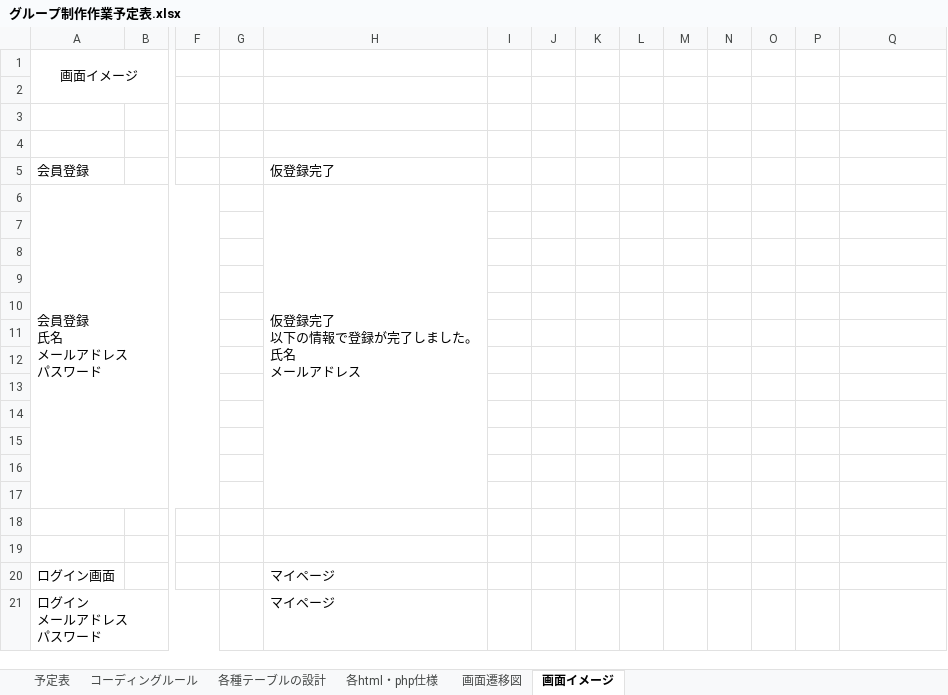
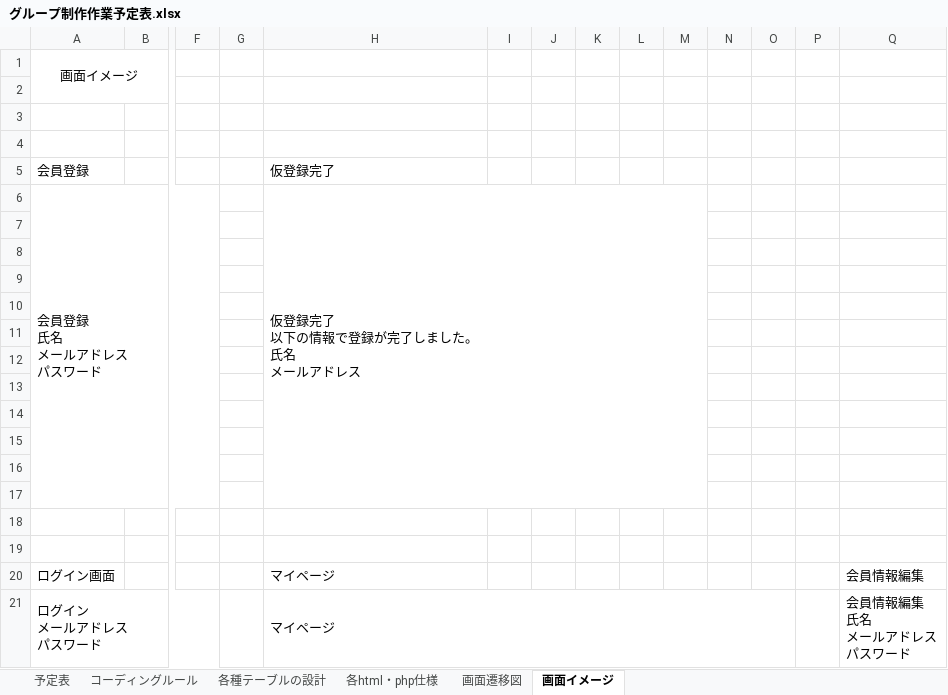
Before and after one commit to Steel96611/ServerPrograming_kadai, an Excel workbook: グループ制作作業予定表.xlsx, sheet 画面イメージ, drawn as a sheet; only a part is shown, gaps mark what is left out; values as stored, in another font and other column widths than the file's, no borders; charts and pictures not drawn; ↵ is a line break in a cell; the diff names each change by its address in the sheet, - before the commit and + after, or states it on an @@ line.

```diff
--- a/グループ制作作業予定表.xlsx (sheet 画面イメージ)
+++ b/グループ制作作業予定表.xlsx (sheet 画面イメージ)
-H6:H17 merged
+H6:M17 merged
-Q20: (empty)
+Q20: 会員情報編集
+H21:O21 merged
-Q21: (empty)
+Q21: 会員情報編集 ↵ 氏名 ↵ メールアドレス ↵ パスワード
```
Also changed, not shown: sheet 予定表, sheet 各html・php仕様, sheet 各種テーブルの設計, charts or pictures.
